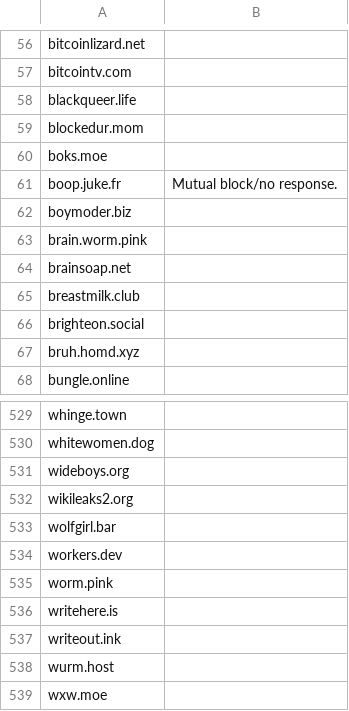
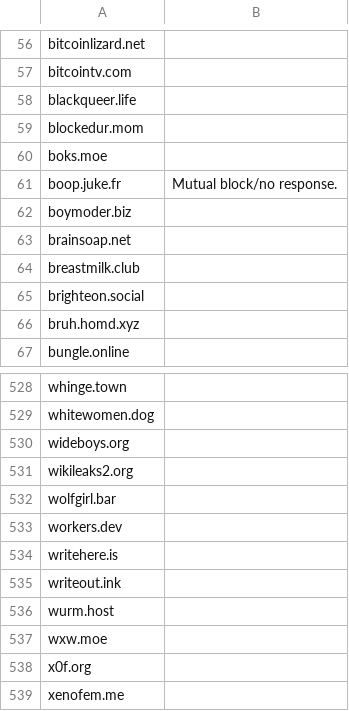
Before and after one commit to wertercatt/tooters, a CSV file: federation/tooters_defederations.csv, drawn as a sheet; only a part is shown, gaps mark what is left out; the shorter side is filled out with more unchanged rows.

Commit message:
Removed `brain.worm.pink` and `worm.pink`

```diff
--- a/federation/tooters_defederations.csv
+++ b/federation/tooters_defederations.csv
@@ -62,3 +62,2 @@ boop.juke.fr,Mutual block/no response.
 boymoder.biz,
-brain.worm.pink,
 brainsoap.net,
@@ -534,3 +533,2 @@ wolfgirl.bar,
 workers.dev,
-worm.pink,
 writehere.is,
```
